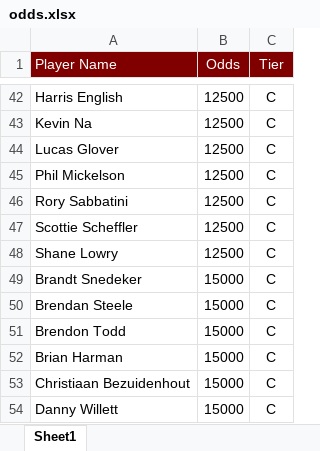
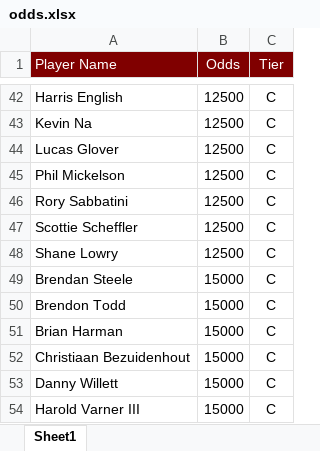
Before and after one commit to mweimer/golf-pool, an Excel workbook: scripts/odds.xlsx, sheet Sheet1, drawn as a sheet; only a part is shown, gaps mark what is left out; the shorter side is filled out with more unchanged rows; values as stored, in another font and other column widths than the file's, no borders; the diff names each change by its address in the sheet, - before the commit and + after, or states it on an @@ line.

```diff
--- a/scripts/odds.xlsx (sheet Sheet1)
+++ b/scripts/odds.xlsx (sheet Sheet1)
-row 49: Brandt Snedeker | 15000 | C
```
Also changed, not shown: scripts/entries.xlsx, 7 other files.
